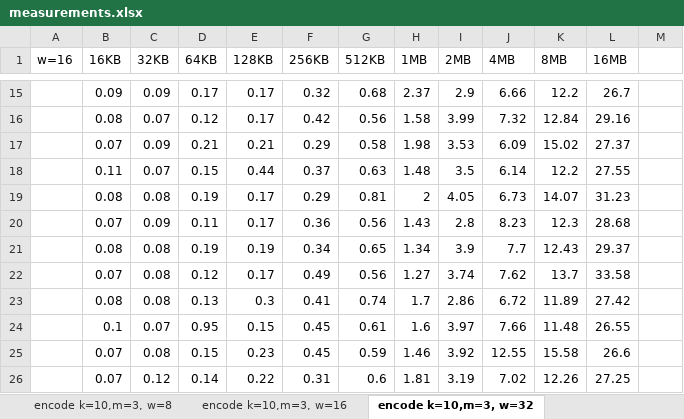
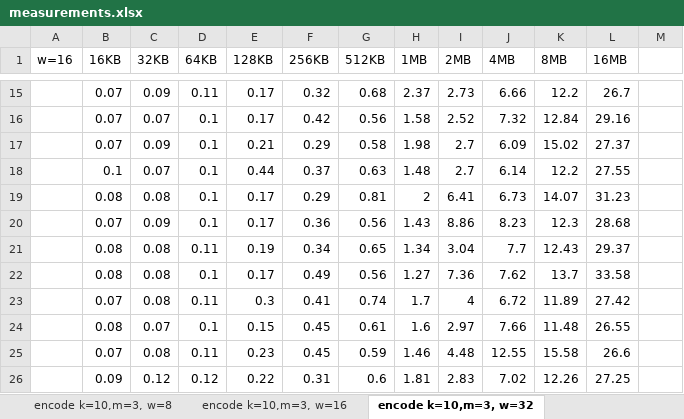
Before and after one commit to ralucah/luajerasure, an Excel workbook: measurements/measurements.xlsx, sheet encode k=10,m=3, w=32, drawn as a sheet; only a part is shown, gaps mark what is left out; values as stored, in another font and other column widths than the file's, no borders; charts and pictures not drawn; the diff covers the shown part only; the diff names each change by its address in the sheet, - before the commit and + after, or states it on an @@ line.

```diff
--- a/measurements/measurements.xlsx (sheet encode k=10,m=3, w=32)
+++ b/measurements/measurements.xlsx (sheet encode k=10,m=3, w=32)
-B15 (16KB): 0.09
+B15 (16KB): 0.07
-D15 (64KB): 0.17
+D15 (64KB): 0.11
-I15 (2MB): 2.9
+I15 (2MB): 2.73
-B16 (16KB): 0.08
+B16 (16KB): 0.07
-D16 (64KB): 0.12
+D16 (64KB): 0.1
-I16 (2MB): 3.99
+I16 (2MB): 2.52
-D17 (64KB): 0.21
+D17 (64KB): 0.1
-I17 (2MB): 3.53
+I17 (2MB): 2.7
-B18 (16KB): 0.11
+B18 (16KB): 0.1
-D18 (64KB): 0.15
+D18 (64KB): 0.1
-I18 (2MB): 3.5
+I18 (2MB): 2.7
-D19 (64KB): 0.19
+D19 (64KB): 0.1
-I19 (2MB): 4.05
+I19 (2MB): 6.41
-D20 (64KB): 0.11
+D20 (64KB): 0.1
-I20 (2MB): 2.8
+I20 (2MB): 8.86
-D21 (64KB): 0.19
+D21 (64KB): 0.11
-I21 (2MB): 3.9
+I21 (2MB): 3.04
-B22 (16KB): 0.07
+B22 (16KB): 0.08
-D22 (64KB): 0.12
+D22 (64KB): 0.1
-I22 (2MB): 3.74
+I22 (2MB): 7.36
-B23 (16KB): 0.08
+B23 (16KB): 0.07
-D23 (64KB): 0.13
+D23 (64KB): 0.11
-I23 (2MB): 2.86
+I23 (2MB): 4
-B24 (16KB): 0.1
+B24 (16KB): 0.08
-D24 (64KB): 0.95
+D24 (64KB): 0.1
-I24 (2MB): 3.97
+I24 (2MB): 2.97
-D25 (64KB): 0.15
+D25 (64KB): 0.11
-I25 (2MB): 3.92
+I25 (2MB): 4.48
-B26 (16KB): 0.07
+B26 (16KB): 0.09
-D26 (64KB): 0.14
+D26 (64KB): 0.12
-I26 (2MB): 3.19
+I26 (2MB): 2.83
```
Also changed, not shown: 248 edited cells elsewhere in this sheet, sheet encode k=10,m=3, w=8, sheet encode k=10,m=3, w=16, charts or pictures, 6 other files.
